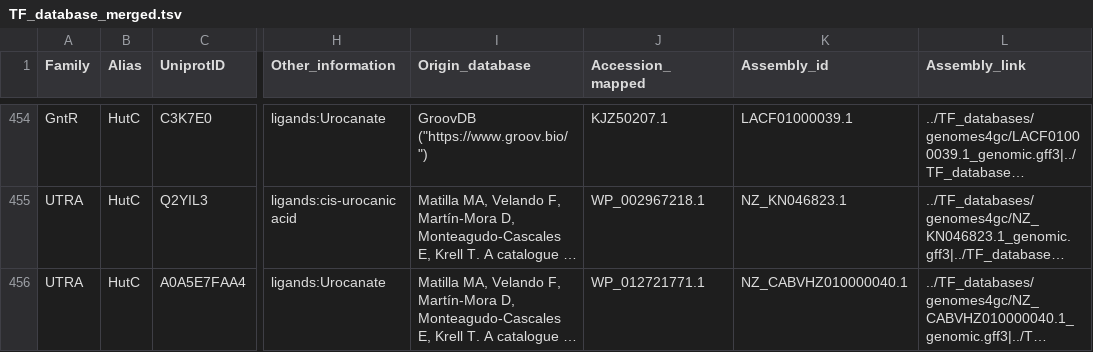
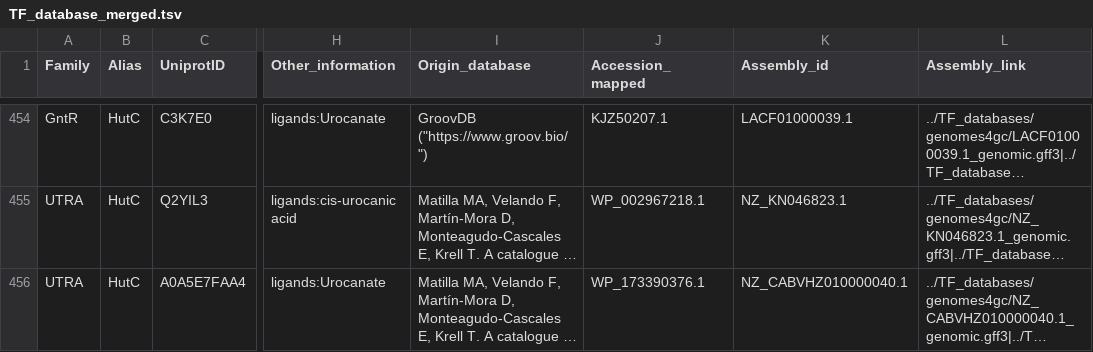
Before and after one commit to mariaartlle/ContexTF, a TSV file: TF_databases/TF_database_merged.tsv, drawn as a sheet; only a part is shown, gaps mark what is left out; long unchanged cells end in …; the diff covers the shown part only; the diff names each change by its address in the sheet, - before the commit and + after, or states it on an @@ line.

Commit message:
All TF database accessions manually checked

```diff
--- a/TF_databases/TF_database_merged.tsv
+++ b/TF_databases/TF_database_merged.tsv
-J456 (Accession_mapped): WP_012721771.1
+J456 (Accession_mapped): WP_173390376.1
```
Also changed, not shown: 9 edited cells elsewhere in this file, 2 other files.
